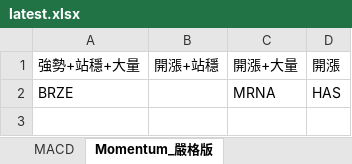
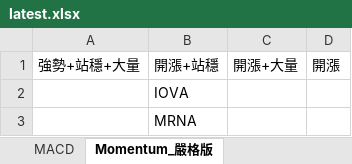
Before and after one commit to Kira11-ja/macd-scanner, an Excel workbook: results/latest.xlsx, sheet Momentum_嚴格版, drawn as a sheet; values as stored, in another font and other column widths than the file's, no borders; removed rows and columns are numbered as before the commit, all else as after; the diff names each change by its address in the sheet, - before the commit and + after, or states it on an @@ line.

```diff
--- a/results/latest.xlsx (sheet Momentum_嚴格版)
+++ b/results/latest.xlsx (sheet Momentum_嚴格版)
-row 2: BRZE |  | MRNA | HAS
+row 2:  | IOVA
+row 3:  | MRNA
```
Also changed, not shown: sheet MACD, 1 other file.
